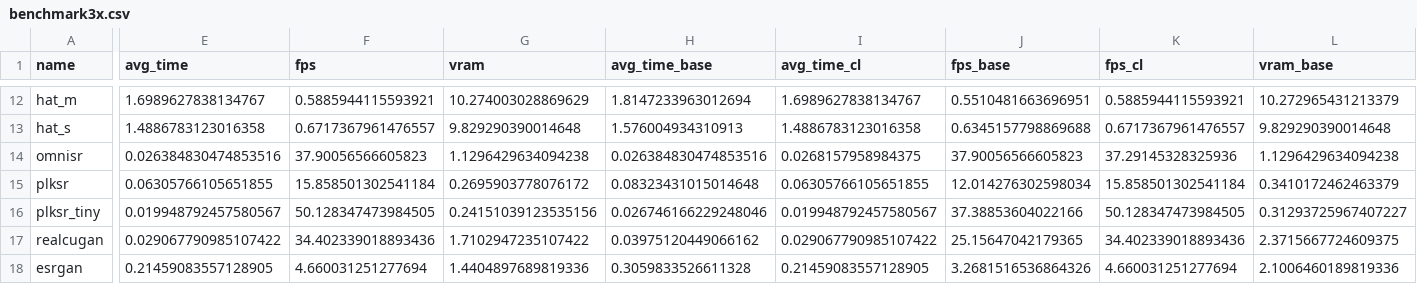
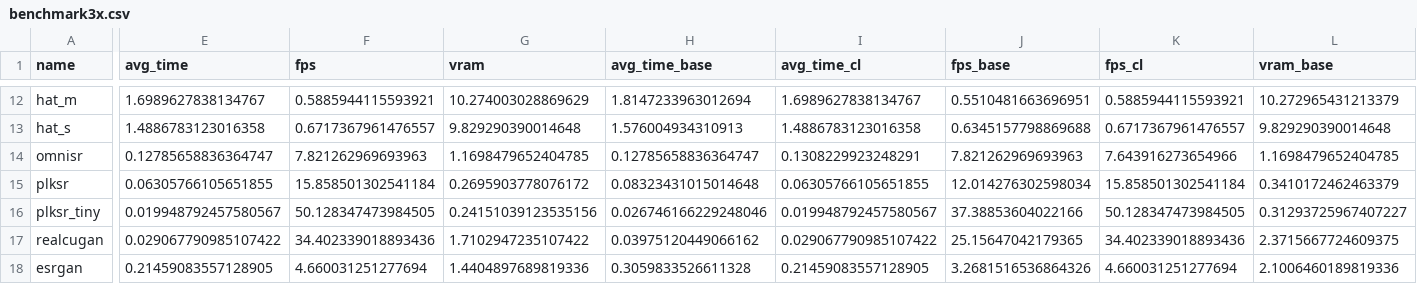
Before and after one commit to the-database/traiNNer-redux, a CSV file: docs/source/resources/benchmark3x.csv, drawn as a sheet; only a part is shown, gaps mark what is left out; the diff covers the shown part only; the diff names each change by its address in the sheet, - before the commit and + after, or states it on an @@ line.

```diff
--- a/docs/source/resources/benchmark3x.csv
+++ b/docs/source/resources/benchmark3x.csv
-E14 (avg_time): 0.026384830474853516
+E14 (avg_time): 0.12785658836364747
-F14 (fps): 37.90056566605823
+F14 (fps): 7.821262969693963
-G14 (vram): 1.1296429634094238
+G14 (vram): 1.1698479652404785
-H14 (avg_time_base): 0.026384830474853516
+H14 (avg_time_base): 0.12785658836364747
-I14 (avg_time_cl): 0.0268157958984375
+I14 (avg_time_cl): 0.1308229923248291
-J14 (fps_base): 37.90056566605823
+J14 (fps_base): 7.821262969693963
-K14 (fps_cl): 37.29145328325936
+K14 (fps_cl): 7.643916273654966
-L14 (vram_base): 1.1296429634094238
+L14 (vram_base): 1.1698479652404785
```
Also changed, not shown: 3 edited cells elsewhere in this file, docs/source/resources/benchmark2x.csv, docs/source/resources/benchmark4x.csv, 6 other files.
